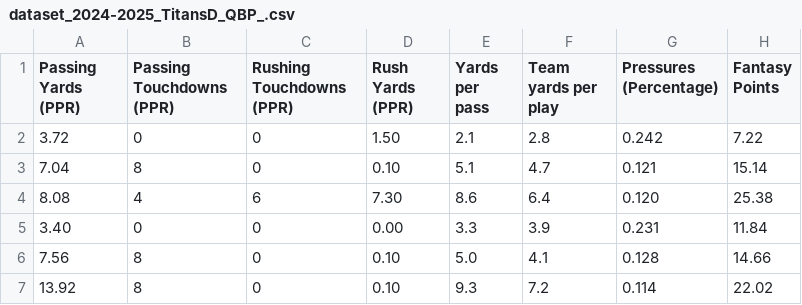
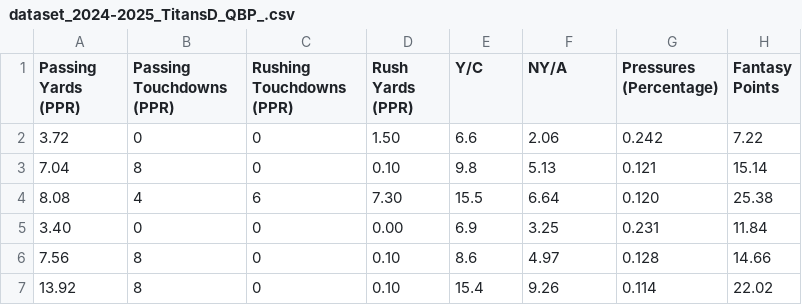
Before and after one commit to SIMBL742/GridironGenius, a CSV file: dataset_2024-2025_TitansD_QBP_.csv, drawn as a sheet.

Commit message:
Update dataset_2024-2025_TitansD_QBP_.csv

```diff
--- a/dataset_2024-2025_TitansD_QBP_.csv
+++ b/dataset_2024-2025_TitansD_QBP_.csv
@@ -1,7 +1,7 @@
-Passing Yards (PPR),Passing Touchdowns (PPR),Rushing Touchdowns (PPR),Rush Yards (PPR),Yards per pass,Team yards per play,Pressures (Percentage),Fantasy Points
-3.72,0,0,1.50,2.1,2.8,0.242,7.22
-7.04,8,0,0.10,5.1,4.7,0.121,15.14
-8.08,4,6,7.30,8.6,6.4,0.120,25.38
-3.40,0,0,0.00,3.3,3.9,0.231,11.84
-7.56,8,0,0.10,5.0,4.1,0.128,14.66
-13.92,8,0,0.10,9.3,7.2,0.114,22.02
+Passing Yards (PPR),Passing Touchdowns (PPR),Rushing Touchdowns (PPR),Rush Yards (PPR),Y/C,NY/A,Pressures (Percentage),Fantasy Points
+3.72,0,0,1.50,6.6,2.06,0.242,7.22
+7.04,8,0,0.10,9.8,5.13,0.121,15.14
+8.08,4,6,7.30,15.5,6.64,0.120,25.38
+3.40,0,0,0.00,6.9,3.25,0.231,11.84
+7.56,8,0,0.10,8.6,4.97,0.128,14.66
+13.92,8,0,0.10,15.4,9.26,0.114,22.02
```
